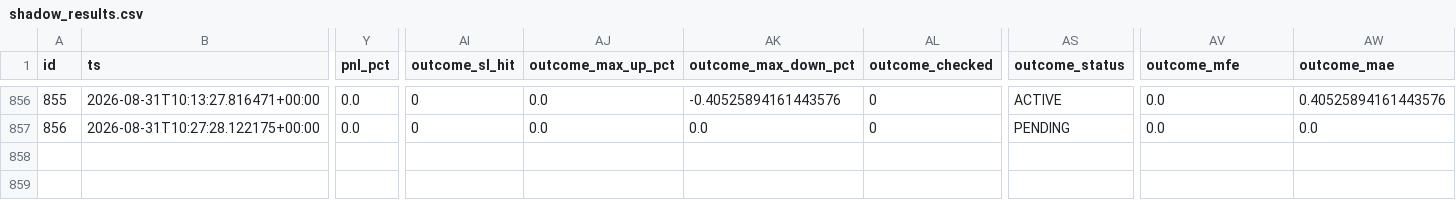
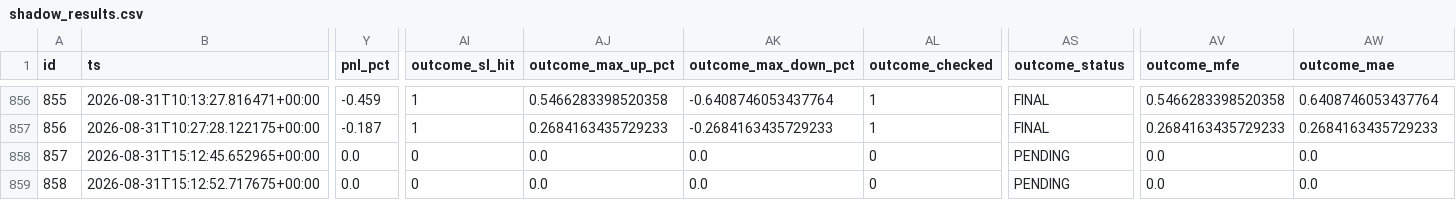
Before and after one commit to rank1984/crypto-bot, a CSV file: shadow_results.csv, drawn as a sheet; only a part is shown, gaps mark what is left out; rows hold the shown columns only; the diff covers the shown part only; the diff names each change by its address in the sheet, - before the commit and + after, or states it on an @@ line.

```diff
--- a/shadow_results.csv
+++ b/shadow_results.csv
-Y856 (pnl_pct): 0.0
+Y856 (pnl_pct): -0.459
-AI856:AI857 (outcome_sl_hit): 0
+AI856:AI857 (outcome_sl_hit): 1
-AJ856 (outcome_max_up_pct): 0.0
+AJ856 (outcome_max_up_pct): 0.5466283398520358
-AK856 (outcome_max_down_pct): -0.40525894161443576
+AK856 (outcome_max_down_pct): -0.6408746053437764
-AL856:AL857 (outcome_checked): 0
+AL856:AL857 (outcome_checked): 1
-AS856 (outcome_status): ACTIVE
+AS856 (outcome_status): FINAL
-AV856 (outcome_mfe): 0.0
+AV856 (outcome_mfe): 0.5466283398520358
-AW856 (outcome_mae): 0.40525894161443576
+AW856 (outcome_mae): 0.6408746053437764
-Y857 (pnl_pct): 0.0
+Y857 (pnl_pct): -0.187
-AJ857 (outcome_max_up_pct): 0.0
+AJ857 (outcome_max_up_pct): 0.2684163435729233
-AK857 (outcome_max_down_pct): 0.0
+AK857 (outcome_max_down_pct): -0.2684163435729233
-AS857 (outcome_status): PENDING
+AS857 (outcome_status): FINAL
-AV857 (outcome_mfe): 0.0
+AV857 (outcome_mfe): 0.2684163435729233
-AW857 (outcome_mae): 0.0
+AW857 (outcome_mae): 0.2684163435729233
+row 858: 857 | 2026-08-31T15:12:45.652965+00:00 | 0.0 | 0 | 0.0 | 0.0 | 0 | PENDING | 0.0 | 0.0
+row 859: 858 | 2026-08-31T15:12:52.717675+00:00 | 0.0 | 0 | 0.0 | 0.0 | 0 | PENDING | 0.0 | 0.0
```
Also changed, not shown: 58 edited cells elsewhere in this file, 1 other file.
